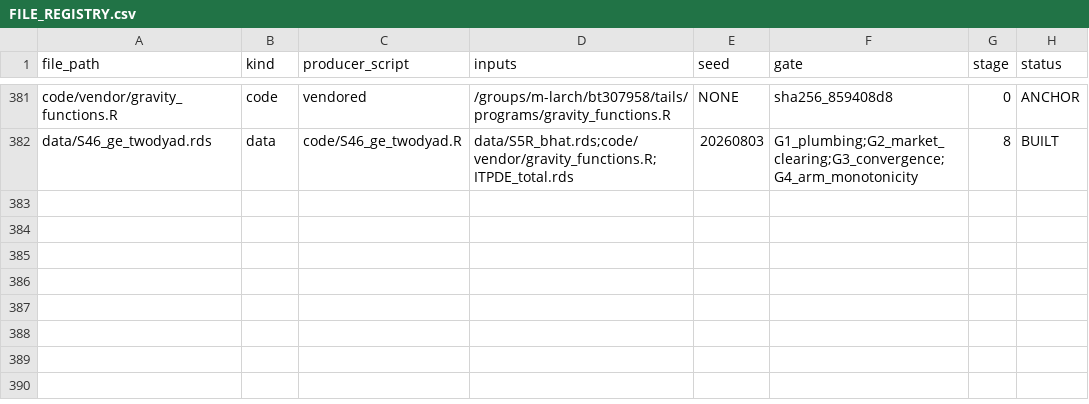
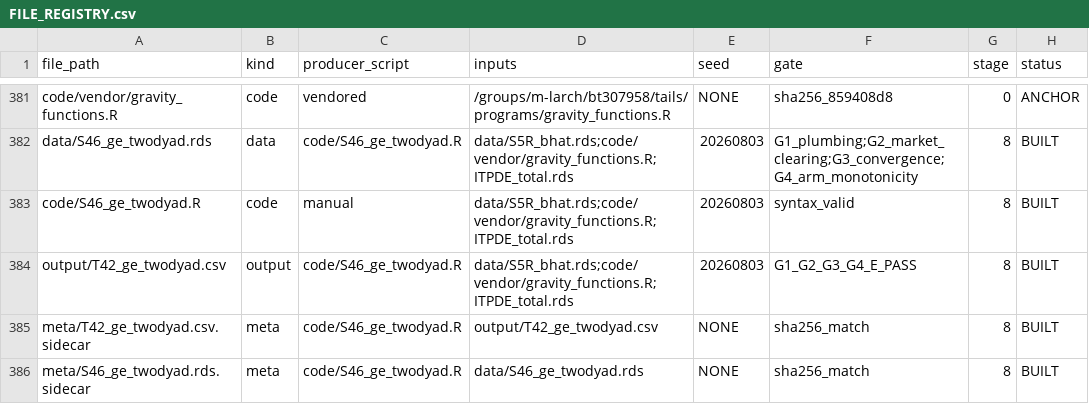
Before and after one commit to SimonBloethner/heterogeneity-rta-effects, a CSV file: meta/FILE_REGISTRY.csv, drawn as a sheet; only a part is shown, gaps mark what is left out; the diff names each change by its address in the sheet, - before the commit and + after, or states it on an @@ line.

```diff
--- a/meta/FILE_REGISTRY.csv
+++ b/meta/FILE_REGISTRY.csv
+row 383: code/S46_ge_twodyad.R | code | manual | data/S5R_bhat.rds;code/vendor/gravity_functions.R;ITPDE_total.rds | 20260803 | syntax_valid | 8 | BUILT
+row 384: output/T42_ge_twodyad.csv | output | code/S46_ge_twodyad.R | data/S5R_bhat.rds;code/vendor/gravity_functions.R;ITPDE_total.rds | 20260803 | G1_G2_G3_G4_E_PASS | 8 | BUILT
+row 385: meta/T42_ge_twodyad.csv.sidecar | meta | code/S46_ge_twodyad.R | output/T42_ge_twodyad.csv | NONE | sha256_match | 8 | BUILT
+row 386: meta/S46_ge_twodyad.rds.sidecar | meta | code/S46_ge_twodyad.R | data/S46_ge_twodyad.rds | NONE | sha256_match | 8 | BUILT
```
Also changed, not shown: 4 other files.
